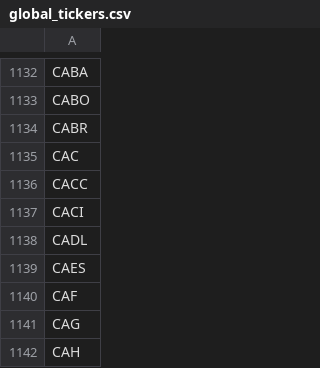
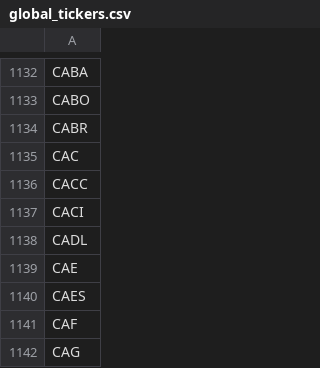
Before and after one commit to gitdhirajsv/Azalyst-Stock-Intelligence, a CSV file: global_tickers.csv, drawn as a sheet; only a part is shown, gaps mark what is left out; the shorter side is filled out with more unchanged rows; the diff names each change by its address in the sheet, - before the commit and + after, or states it on an @@ line.

```diff
--- a/global_tickers.csv
+++ b/global_tickers.csv
+row 1139: CAE
```
Also changed, not shown: 2 other files.
